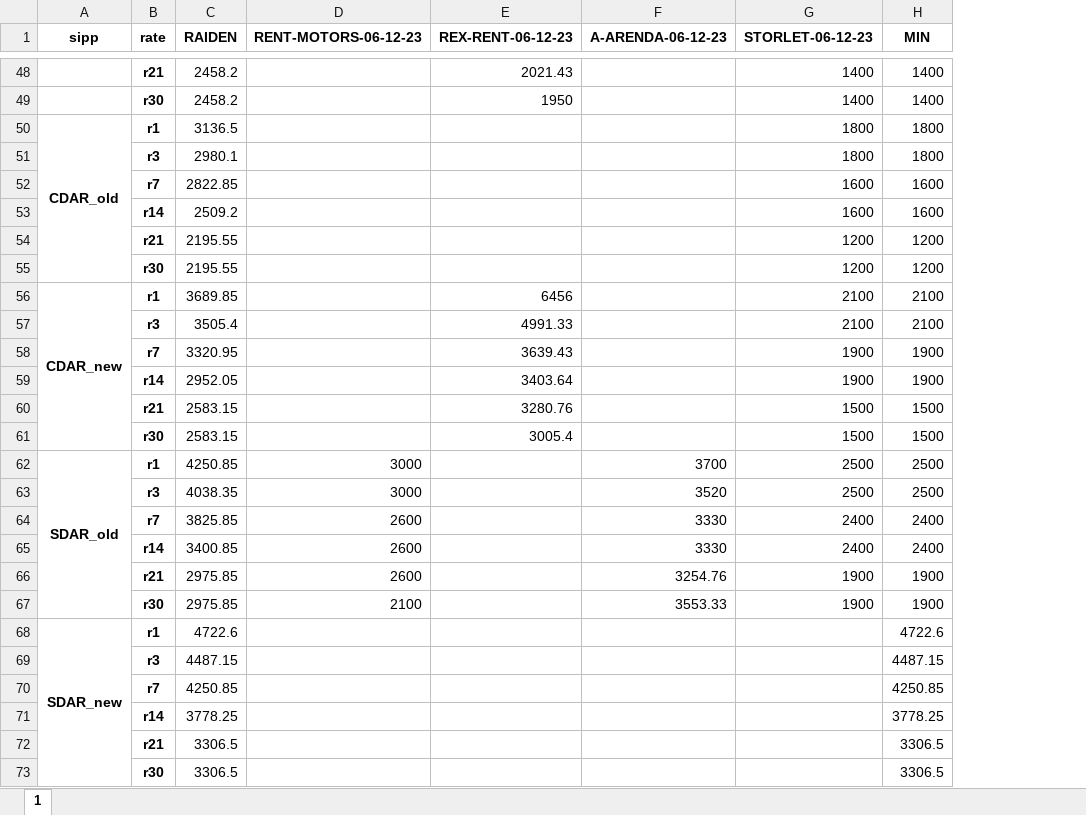
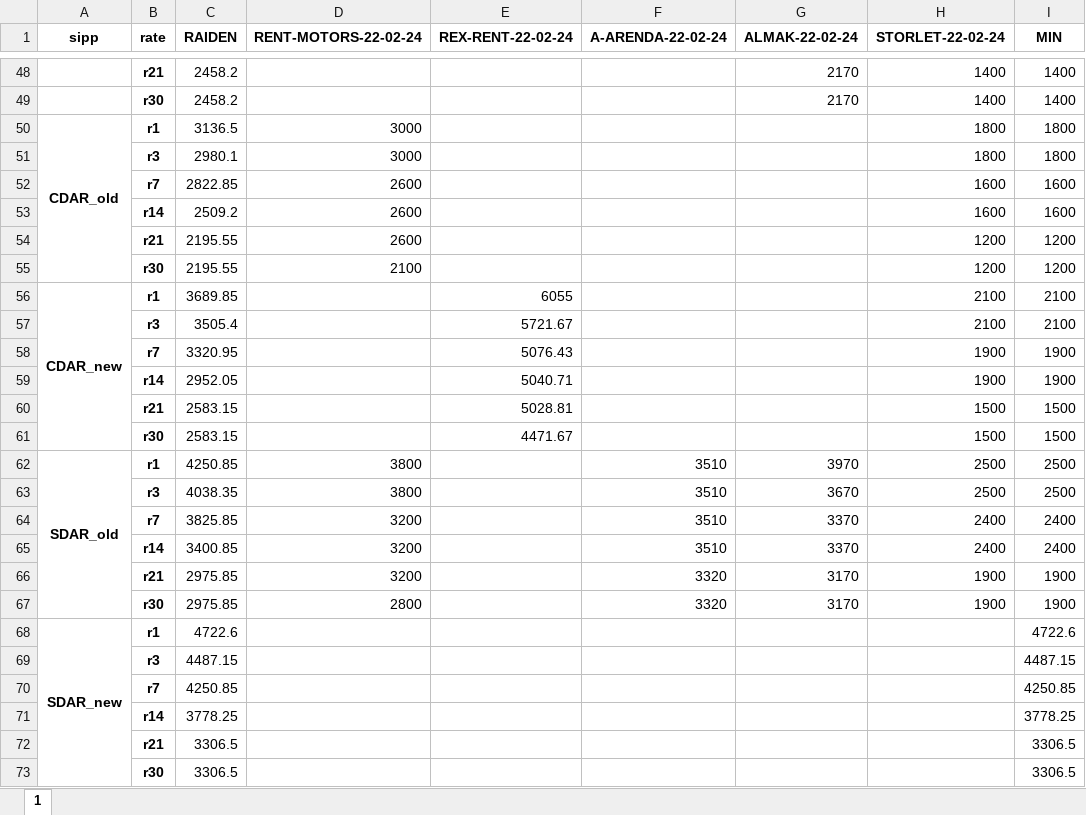
Before and after one commit to fckklubb/web_parser, an Excel workbook: outputs/analysiss.xlsx, sheet 1, drawn as a sheet; only a part is shown, gaps mark what is left out; values as stored, in another font and other column widths than the file's, no borders; removed rows and columns are numbered as before the commit, all else as after; the diff covers the shown part only; the diff names each change by its address in the sheet, - before the commit and + after, or states it on an @@ line.

```diff
--- a/outputs/analysiss.xlsx (sheet 1)
+++ b/outputs/analysiss.xlsx (sheet 1)
-column E (REX-RENT-06-12-23), rows 48-61: 2021.43 | 1950 |  |  |  |  |  |  | 6456 | 4991.33 | 3639.43 | 3403.64 | 3280.76 | 3005.4
-column F (A-ARENDA-06-12-23), rows 62-67: 3700 | 3520 | 3330 | 3330 | 3254.76 | 3553.33
+column E (REX-RENT-22-02-24), rows 56-61: 6055 | 5721.67 | 5076.43 | 5040.71 | 5028.81 | 4471.67
+column F (A-ARENDA-22-02-24), rows 62-67: 3510 | 3510 | 3510 | 3510 | 3320 | 3320
+column G (ALMAK-22-02-24), rows 48-67: 2170 | 2170 |  |  |  |  |  |  |  |  |  |  |  |  | 3970 | 3670 | 3370 | 3370 | 3170 | 3170
-D1: RENT-MOTORS-06-12-23
+D1: RENT-MOTORS-22-02-24
-H1: STORLET-06-12-23
+H1: STORLET-22-02-24
-D50:D51 (RENT-MOTORS-22-02-24): (empty)
+D50:D51 (RENT-MOTORS-22-02-24): 3000
-D52:D54 (RENT-MOTORS-22-02-24): (empty)
+D52:D54 (RENT-MOTORS-22-02-24): 2600
-D55 (RENT-MOTORS-22-02-24): (empty)
+D55 (RENT-MOTORS-22-02-24): 2100
-D62:D63 (RENT-MOTORS-22-02-24): 3000
+D62:D63 (RENT-MOTORS-22-02-24): 3800
-D64:D66 (RENT-MOTORS-22-02-24): 2600
+D64:D66 (RENT-MOTORS-22-02-24): 3200
-D67 (RENT-MOTORS-22-02-24): 2100
+D67 (RENT-MOTORS-22-02-24): 2800
```
Also changed, not shown: 12 added rows, 12 removed rows and 36 edited cells elsewhere in this sheet, 10 other files.
